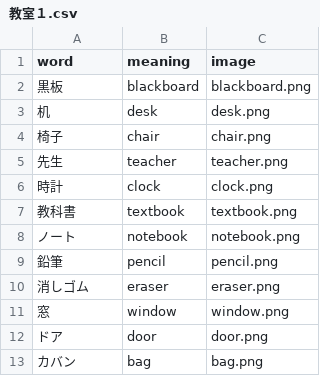
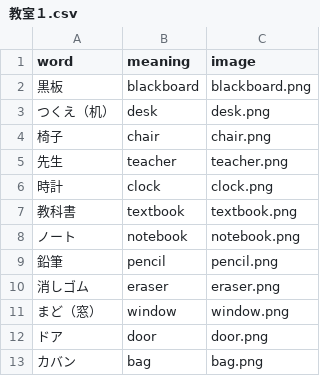
Before and after one commit to k2poo/word-app, a CSV file: lists/教室１.csv, drawn as a sheet.

Commit message:
Update 教室１.csv

```diff
--- a/lists/教室１.csv
+++ b/lists/教室１.csv
@@ -2,3 +2,3 @@
 黒板,blackboard,blackboard.png
-机,desk,desk.png
+つくえ（机）,desk,desk.png
 椅子,chair,chair.png
@@ -10,3 +10,3 @@
 消しゴム,eraser,eraser.png
-窓,window,window.png
+まど（窓）,window,window.png
 ドア,door,door.png
```
